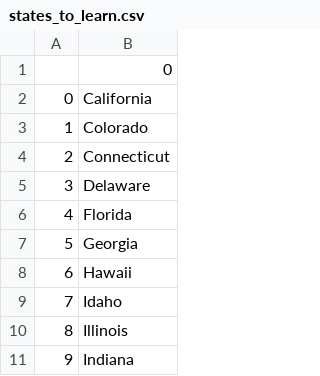
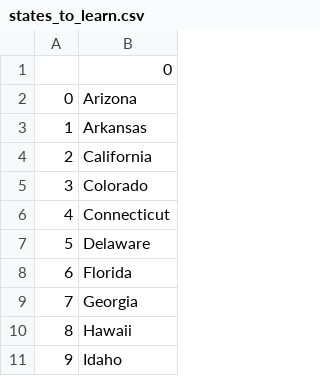
Before and after one commit to ZakariaAitAli/100-Days-of-Code-Python, a CSV file: Day 25 - Intermediate - Working with CSV Data and the Pandas Library/states_to_learn.csv, drawn as a sheet; only a part is shown; the shorter side is filled out with more unchanged rows; addresses are those after the commit; the diff names each change by its address in the sheet, - before the commit and + after, or states it on an @@ line.

Commit message:
Day 25 U.S State guessing Game

```diff
--- a/Day 25 - Intermediate - Working with CSV Data and the Pandas Library/states_to_learn.csv
+++ b/Day 25 - Intermediate - Working with CSV Data and the Pandas Library/states_to_learn.csv
+row 2: 0 | Arizona
+row 3: 1 | Arkansas
@@ column A renumbered from row 4 down @@
```
Also changed, not shown: 1 other file.
